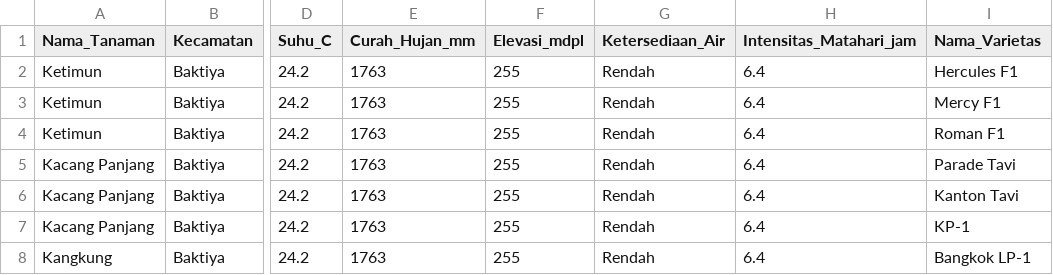
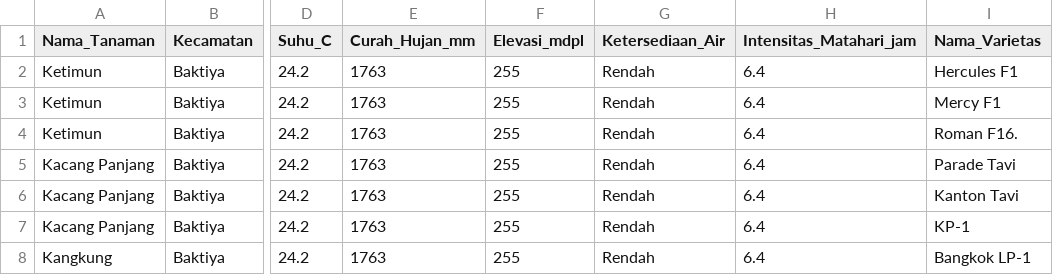
Before and after one commit to Skripsi-RirinRahmadani/ModelRandomForest, a CSV file: data/dataset_training_random_forest.csv, drawn as a sheet; only a part is shown, gaps mark what is left out; the diff names each change by its address in the sheet, - before the commit and + after, or states it on an @@ line.

```diff
--- a/data/dataset_training_random_forest.csv
+++ b/data/dataset_training_random_forest.csv
-I4 (Nama_Varietas): Roman F1
+I4 (Nama_Varietas): Roman F16.
```
Also changed, not shown: 8 other files.
